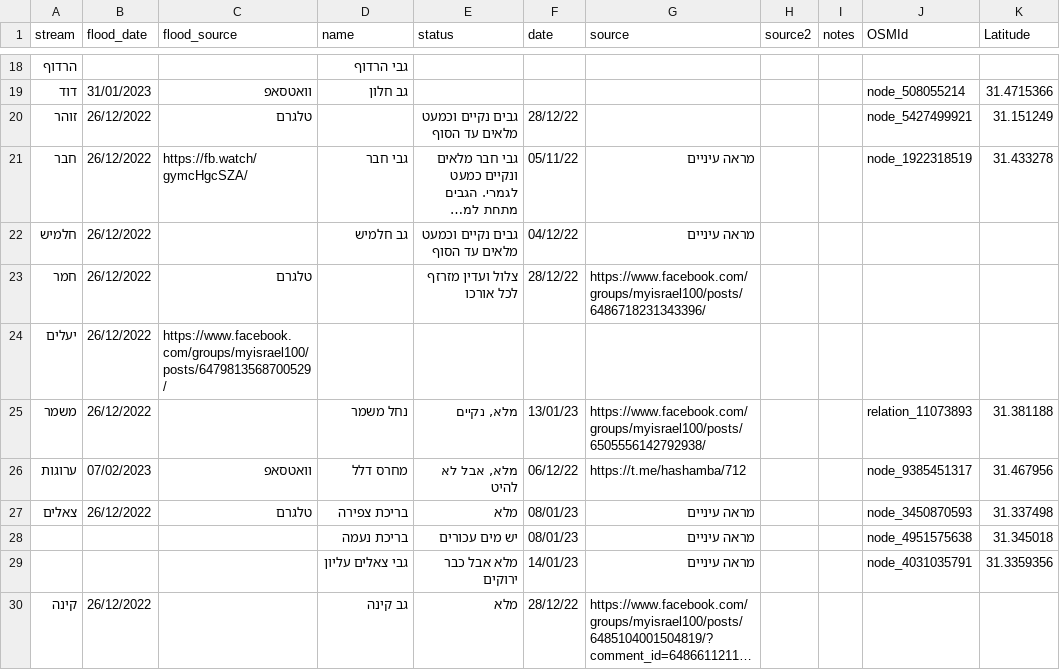
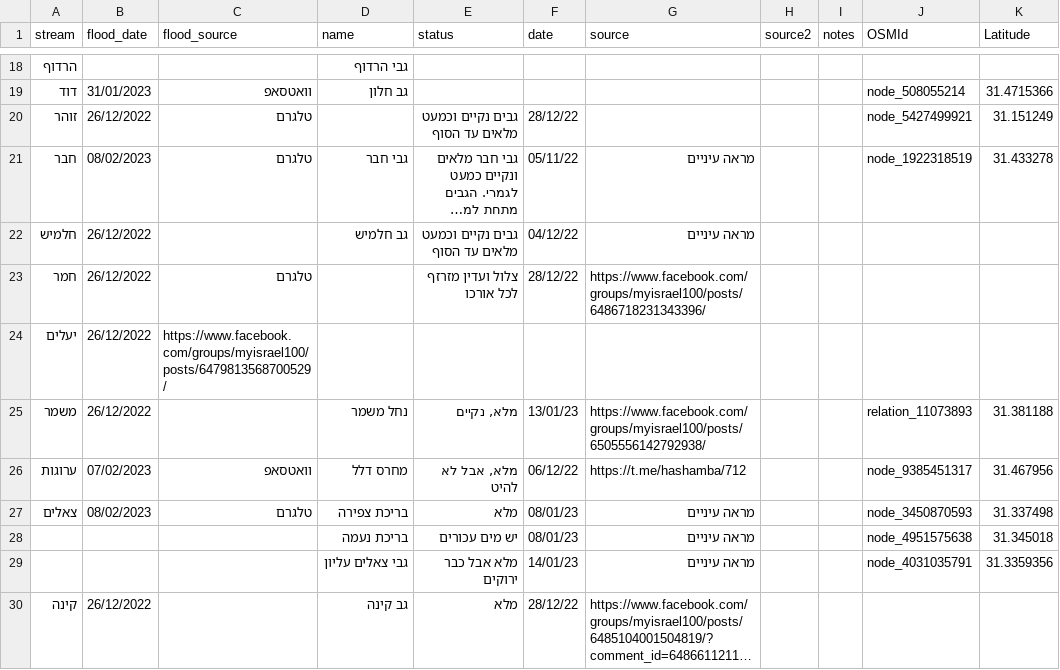
Before and after one commit to amiad/IHMGeoJSONWaterholes, a CSV file: floods.csv, drawn as a sheet; only a part is shown, gaps mark what is left out; long unchanged cells end in …; the diff names each change by its address in the sheet, - before the commit and + after, or states it on an @@ line.

Commit message:
update source.geojson 2023-02-08-10:07

```diff
--- a/floods.csv
+++ b/floods.csv
-B21 (flood_date): 26/12/2022
+B21 (flood_date): 08/02/2023
-C21 (flood_source): https://fb.watch/gymcHgcSZA/
+C21 (flood_source): טלגרם
-B27 (flood_date): 26/12/2022
+B27 (flood_date): 08/02/2023
```
Also changed, not shown: 1 other file.
